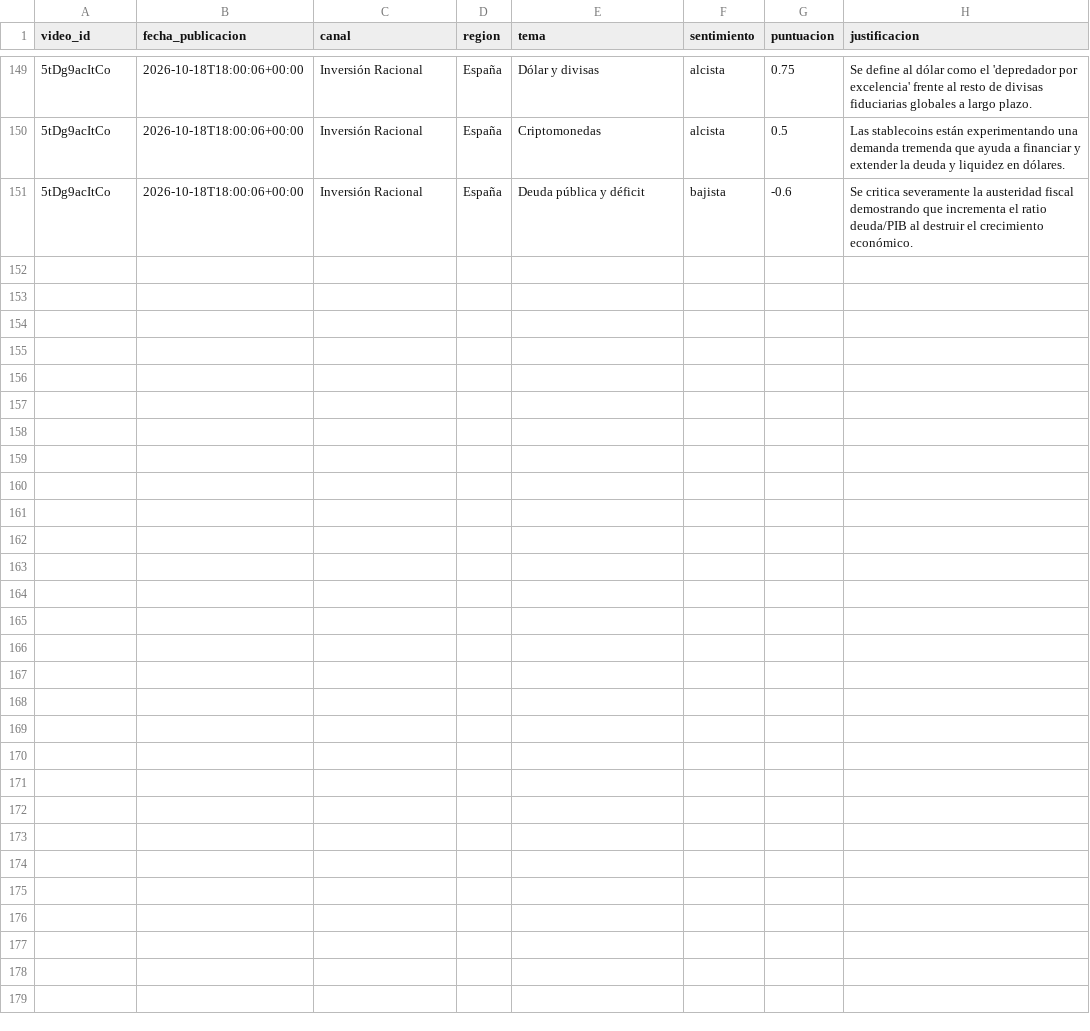
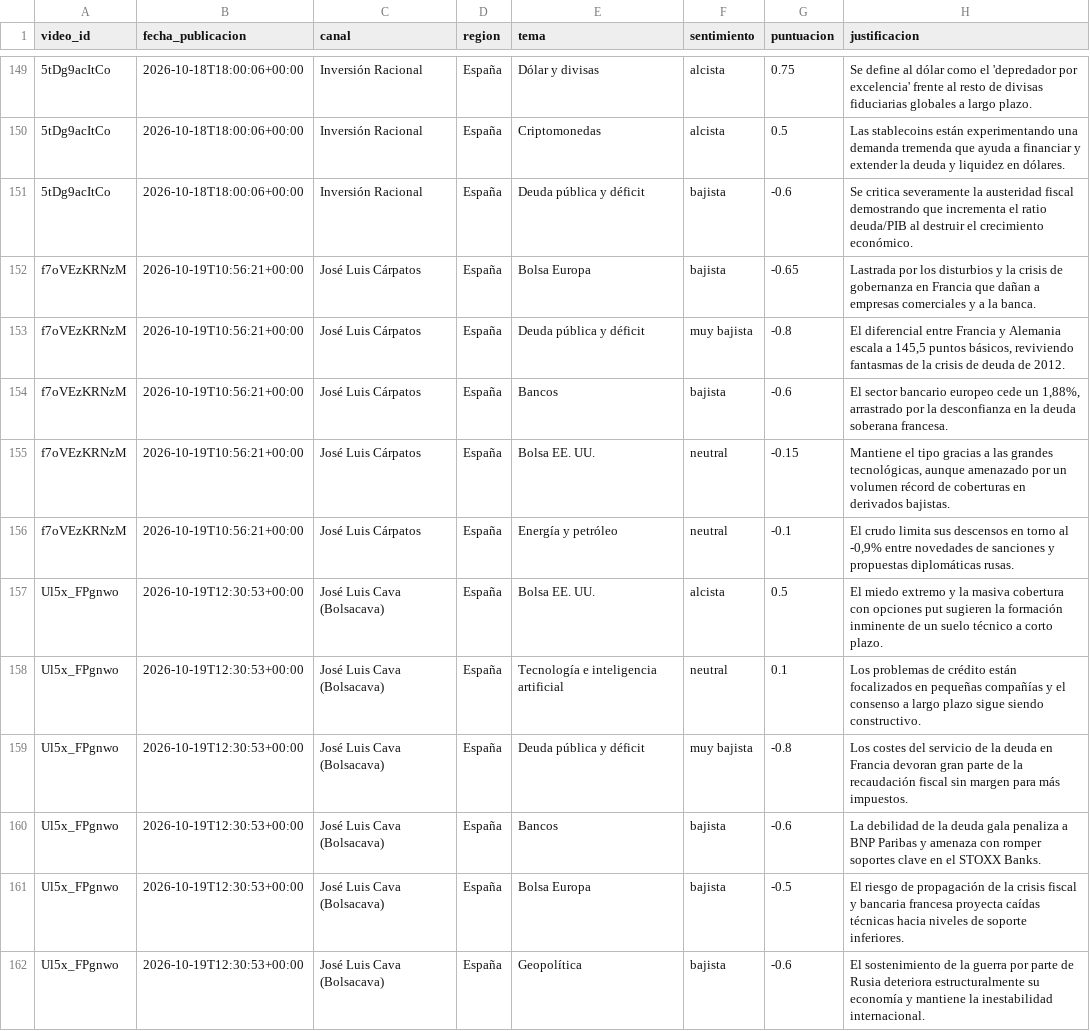
Before and after one commit to jmtroyano/resumenes-youtube, a CSV file: data/sentimiento_por_tema.csv, drawn as a sheet; only a part is shown, gaps mark what is left out; the diff names each change by its address in the sheet, - before the commit and + after, or states it on an @@ line.

```diff
--- a/data/sentimiento_por_tema.csv
+++ b/data/sentimiento_por_tema.csv
+row 152: f7oVEzKRNzM | 2026-10-19T10:56:21+00:00 | José Luis Cárpatos | España | Bolsa Europa | bajista | -0.65 | Lastrada por los disturbios y la crisis de gobernanza en Francia que dañan a empresas comerciales y a la banca.
+row 153: f7oVEzKRNzM | 2026-10-19T10:56:21+00:00 | José Luis Cárpatos | España | Deuda pública y déficit | muy bajista | -0.8 | El diferencial entre Francia y Alemania escala a 145,5 puntos básicos, reviviendo fantasmas de la crisis de deuda de 2012.
+row 154: f7oVEzKRNzM | 2026-10-19T10:56:21+00:00 | José Luis Cárpatos | España | Bancos | bajista | -0.6 | El sector bancario europeo cede un 1,88%, arrastrado por la desconfianza en la deuda soberana francesa.
+row 155: f7oVEzKRNzM | 2026-10-19T10:56:21+00:00 | José Luis Cárpatos | España | Bolsa EE. UU. | neutral | -0.15 | Mantiene el tipo gracias a las grandes tecnológicas, aunque amenazado por un volumen récord de coberturas en derivados bajistas.
+row 156: f7oVEzKRNzM | 2026-10-19T10:56:21+00:00 | José Luis Cárpatos | España | Energía y petróleo | neutral | -0.1 | El crudo limita sus descensos en torno al -0,9% entre novedades de sanciones y propuestas diplomáticas rusas.
+row 157: Ul5x_FPgnwo | 2026-10-19T12:30:53+00:00 | José Luis Cava (Bolsacava) | España | Bolsa EE. UU. | alcista | 0.5 | El miedo extremo y la masiva cobertura con opciones put sugieren la formación inminente de un suelo técnico a corto plazo.
+row 158: Ul5x_FPgnwo | 2026-10-19T12:30:53+00:00 | José Luis Cava (Bolsacava) | España | Tecnología e inteligencia artificial | neutral | 0.1 | Los problemas de crédito están focalizados en pequeñas compañías y el consenso a largo plazo sigue siendo constructivo.
+row 159: Ul5x_FPgnwo | 2026-10-19T12:30:53+00:00 | José Luis Cava (Bolsacava) | España | Deuda pública y déficit | muy bajista | -0.8 | Los costes del servicio de la deuda en Francia devoran gran parte de la recaudación fiscal sin margen para más impuestos.
+row 160: Ul5x_FPgnwo | 2026-10-19T12:30:53+00:00 | José Luis Cava (Bolsacava) | España | Bancos | bajista | -0.6 | La debilidad de la deuda gala penaliza a BNP Paribas y amenaza con romper soportes clave en el STOXX Banks.
+row 161: Ul5x_FPgnwo | 2026-10-19T12:30:53+00:00 | José Luis Cava (Bolsacava) | España | Bolsa Europa | bajista | -0.5 | El riesgo de propagación de la crisis fiscal y bancaria francesa proyecta caídas técnicas hacia niveles de soporte inferiores.
+row 162: Ul5x_FPgnwo | 2026-10-19T12:30:53+00:00 | José Luis Cava (Bolsacava) | España | Geopolítica | bajista | -0.6 | El sostenimiento de la guerra por parte de Rusia deteriora estructuralmente su economía y mantiene la inestabilidad internacional.
```
Also changed, not shown: data/resumenes.csv, 3 other files.
